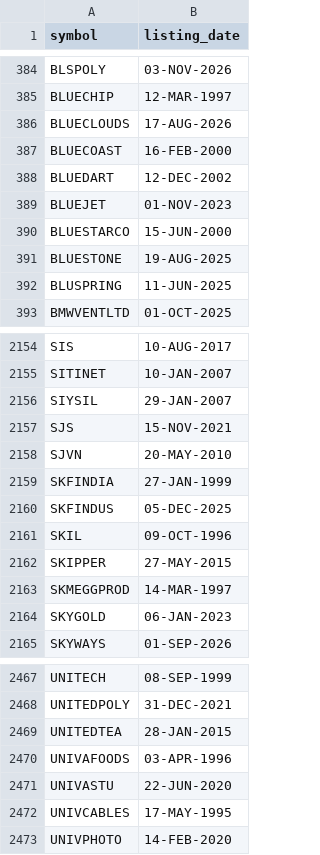
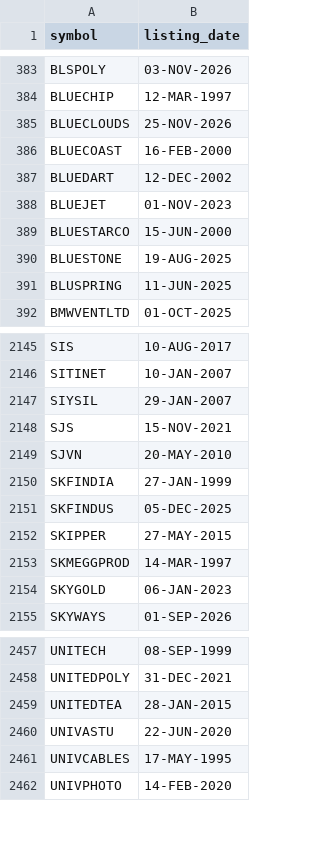
Before and after one commit to itech306/gann-sa-sector, a CSV file: listing_dates.csv, drawn as a sheet; only a part is shown, gaps mark what is left out; the diff covers the shown part only.

```diff
--- a/listing_dates.csv
+++ b/listing_dates.csv
@@ -385,3 +384,3 @@ BLSPOLY,03-NOV-2026
 BLUECHIP,12-MAR-1997
-BLUECLOUDS,17-AUG-2026
+BLUECLOUDS,25-NOV-2026
 BLUECOAST,16-FEB-2000
@@ -2160,3 +2151,2 @@ SKFINDIA,27-JAN-1999
 SKFINDUS,05-DEC-2025
-SKIL,09-OCT-1996
 SKIPPER,27-MAY-2015
@@ -2469,3 +2459,2 @@ UNITEDPOLY,31-DEC-2021
 UNITEDTEA,28-JAN-2015
-UNIVAFOODS,03-APR-1996
 UNIVASTU,22-JUN-2020
```
Also changed, not shown: 1 added row and 10 removed rows elsewhere in this file, 1 other file.
